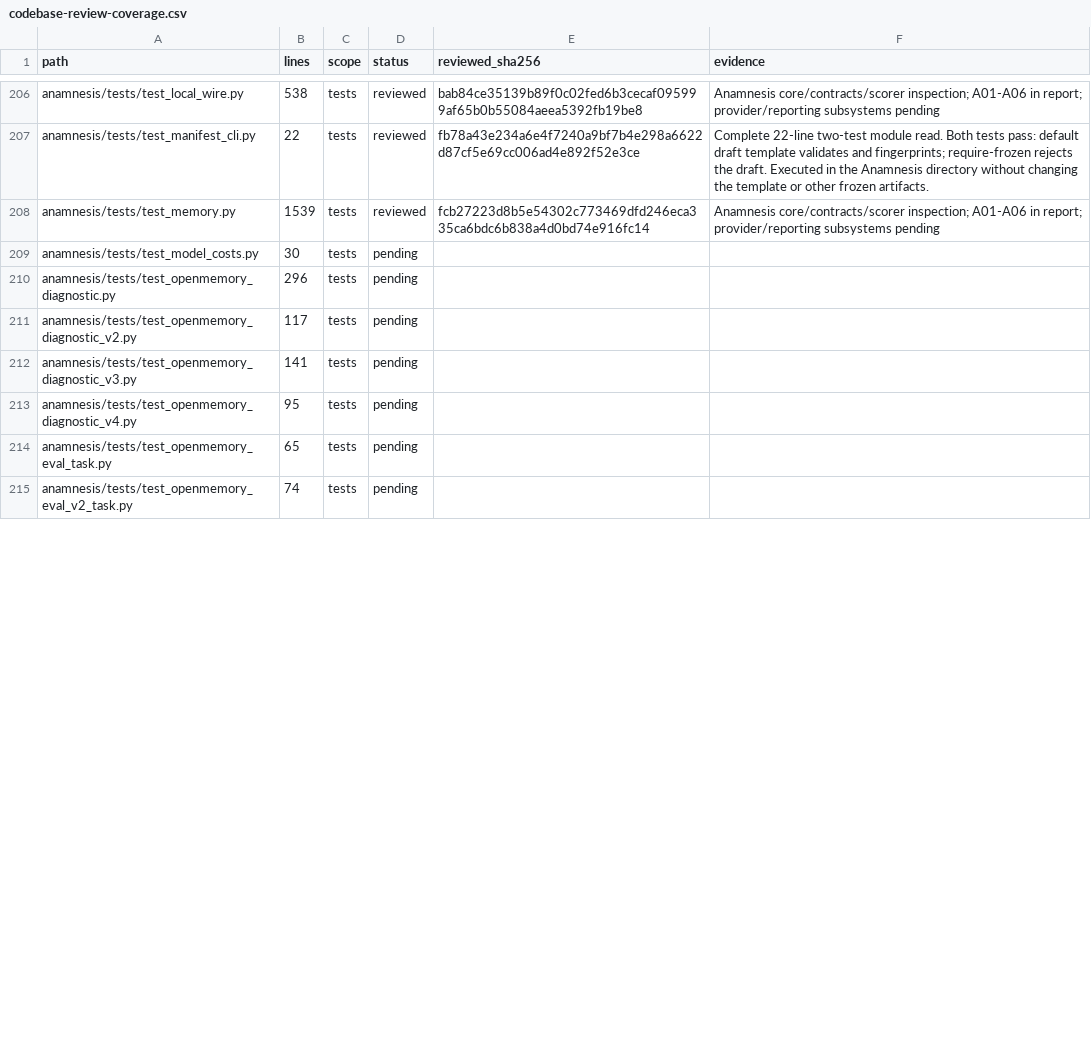
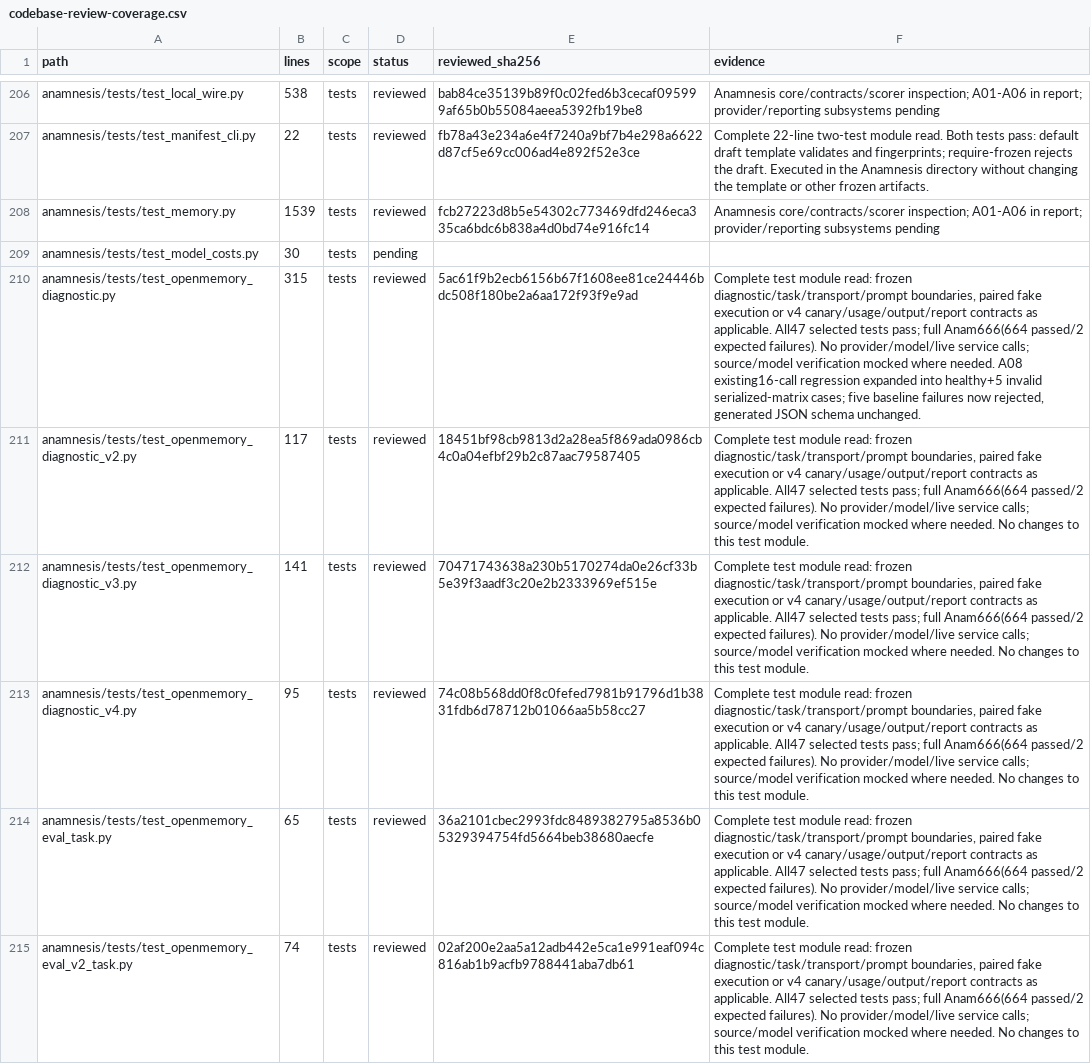
Before and after one commit to anaschatz/Cyrus, a CSV file: docs/codebase-review-coverage.csv, drawn as a sheet; only a part is shown, gaps mark what is left out; the diff covers the shown part only; the diff names each change by its address in the sheet, - before the commit and + after, or states it on an @@ line.

Commit message:
fix: validate OpenMemory paired result structure

```diff
--- a/docs/codebase-review-coverage.csv
+++ b/docs/codebase-review-coverage.csv
-B210 (lines): 296
+B210 (lines): 315
-D210:D215 (status): pending
+D210:D215 (status): reviewed
-E210 (reviewed_sha256): (empty)
+E210 (reviewed_sha256): 5ac61f9b2ecb6156b67f1608ee81ce24446bdc508f180be2a6aa172f93f9e9ad
-F210 (evidence): (empty)
+F210 (evidence): Complete test module read: frozen diagnostic/task/transport/prompt boundaries, paired fake execution or v4 canary/usage/output/report contracts as applicable. All47 selected tests pass; full Anam666(664 passed/2 expected failures). No provider/model/live service calls; source/model verification mocked where needed. A08 existing16-call regression expanded into healthy+5 invalid serialized-matrix cases; five baseline failures now rejected, generated JSON schema unchanged.
-E211 (reviewed_sha256): (empty)
+E211 (reviewed_sha256): 18451bf98cb9813d2a28ea5f869ada0986cb4c0a04efbf29b2c87aac79587405
-F211:F215 (evidence): (empty)
+F211:F215 (evidence): Complete test module read: frozen diagnostic/task/transport/prompt boundaries, paired fake execution or v4 canary/usage/output/report contracts as applicable. All47 selected tests pass; full Anam666(664 passed/2 expected failures). No provider/model/live service calls; source/model verification mocked where needed. No changes to this test module.
-E212 (reviewed_sha256): (empty)
+E212 (reviewed_sha256): 70471743638a230b5170274da0e26cf33b5e39f3aadf3c20e2b2333969ef515e
-E213 (reviewed_sha256): (empty)
+E213 (reviewed_sha256): 74c08b568dd0f8c0fefed7981b91796d1b3831fdb6d78712b01066aa5b58cc27
-E214 (reviewed_sha256): (empty)
+E214 (reviewed_sha256): 36a2101cbec2993fdc8489382795a8536b05329394754fd5664beb38680aecfe
-E215 (reviewed_sha256): (empty)
+E215 (reviewed_sha256): 02af200e2aa5a12adb442e5ca1e991eaf094c816ab1b9acfb9788441aba7db61
```
Also changed, not shown: 22 edited cells elsewhere in this file, 3 other files.
